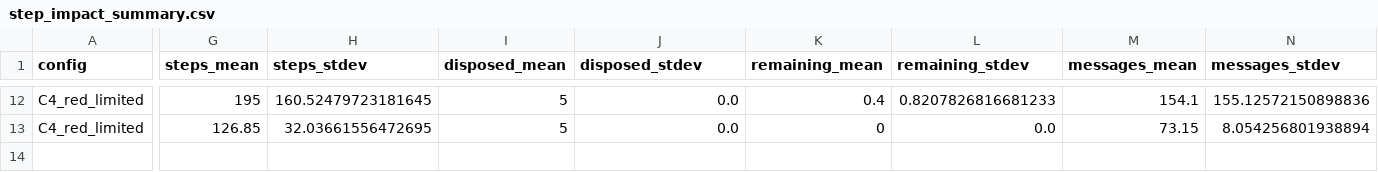
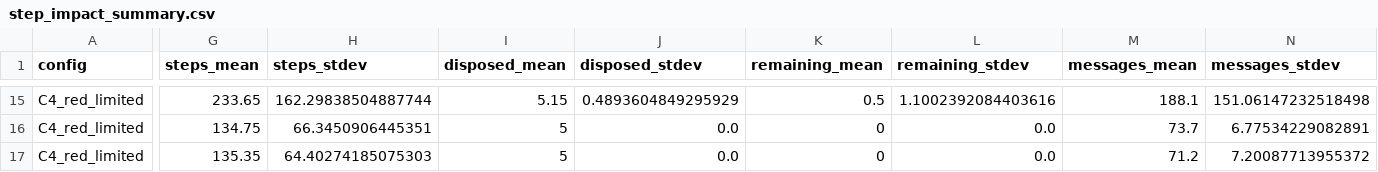
Before and after one commit to AdnaneErek/Multi_Agent_System_Project, a CSV file: robot_mission_MAS2026/step_impact_summary.csv, drawn as a sheet; only a part is shown, gaps mark what is left out; addresses are those after the commit; rows hold the shown columns only; the diff covers the shown part only; the diff names each change by its address in the sheet, - before the commit and + after, or states it on an @@ line.

Commit message:
Add Step 3 uncertainty ablation and updated benchmark tables

```diff
--- a/robot_mission_MAS2026/step_impact_summary.csv
+++ b/robot_mission_MAS2026/step_impact_summary.csv
-G15 (steps_mean): 195
+G15 (steps_mean): 233.65
-H15 (steps_stdev): 160.52479723181645
+H15 (steps_stdev): 162.29838504887744
-I15 (disposed_mean): 5
+I15 (disposed_mean): 5.15
-J15 (disposed_stdev): 0.0
+J15 (disposed_stdev): 0.4893604849295929
-K15 (remaining_mean): 0.4
+K15 (remaining_mean): 0.5
-L15 (remaining_stdev): 0.8207826816681233
+L15 (remaining_stdev): 1.1002392084403616
-M15 (messages_mean): 154.1
+M15 (messages_mean): 188.1
-N15 (messages_stdev): 155.12572150898836
+N15 (messages_stdev): 151.06147232518498
-G16 (steps_mean): 126.85
+G16 (steps_mean): 134.75
-H16 (steps_stdev): 32.03661556472695
+H16 (steps_stdev): 66.3450906445351
-M16 (messages_mean): 73.15
+M16 (messages_mean): 73.7
-N16 (messages_stdev): 8.054256801938894
+N16 (messages_stdev): 6.77534229082891
+row 17: C4_red_limited | 135.35 | 64.40274185075303 | 5 | 0.0 | 0 | 0.0 | 71.2 | 7.20087713955372
```
Also changed, not shown: 4 added rows, 1 removed row and 57 edited cells elsewhere in this file, 4 other files.
